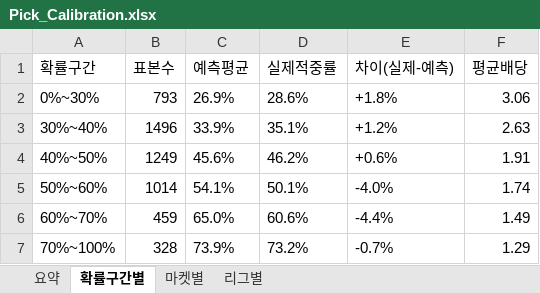
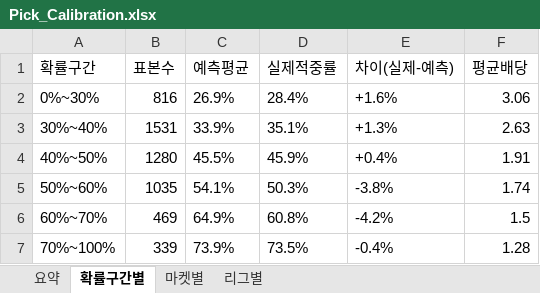
Before and after one commit to rushsis2203-commits/toto-analyzer-track-record, an Excel workbook: data/Pick_Calibration.xlsx, sheet 확률구간별, drawn as a sheet; values as stored, in another font and other column widths than the file's, no borders; the diff names each change by its address in the sheet, - before the commit and + after, or states it on an @@ line.

```diff
--- a/data/Pick_Calibration.xlsx (sheet 확률구간별)
+++ b/data/Pick_Calibration.xlsx (sheet 확률구간별)
-B2 (표본수): 793
+B2 (표본수): 816
-D2 (실제적중률): 28.6%
+D2 (실제적중률): 28.4%
-E2 (차이(실제-예측)): +1.8%
+E2 (차이(실제-예측)): +1.6%
-B3 (표본수): 1496
+B3 (표본수): 1531
-E3 (차이(실제-예측)): +1.2%
+E3 (차이(실제-예측)): +1.3%
-B4 (표본수): 1249
+B4 (표본수): 1280
-C4 (예측평균): 45.6%
+C4 (예측평균): 45.5%
-D4 (실제적중률): 46.2%
+D4 (실제적중률): 45.9%
-E4 (차이(실제-예측)): +0.6%
+E4 (차이(실제-예측)): +0.4%
-B5 (표본수): 1014
+B5 (표본수): 1035
-D5 (실제적중률): 50.1%
+D5 (실제적중률): 50.3%
-E5 (차이(실제-예측)): -4.0%
+E5 (차이(실제-예측)): -3.8%
-B6 (표본수): 459
+B6 (표본수): 469
-C6 (예측평균): 65.0%
+C6 (예측평균): 64.9%
-D6 (실제적중률): 60.6%
+D6 (실제적중률): 60.8%
-E6 (차이(실제-예측)): -4.4%
+E6 (차이(실제-예측)): -4.2%
-F6 (평균배당): 1.49
+F6 (평균배당): 1.5
-B7 (표본수): 328
+B7 (표본수): 339
-D7 (실제적중률): 73.2%
+D7 (실제적중률): 73.5%
-E7 (차이(실제-예측)): -0.7%
+E7 (차이(실제-예측)): -0.4%
-F7 (평균배당): 1.29
+F7 (평균배당): 1.28
```
Also changed, not shown: sheet 요약, sheet 마켓별, sheet 리그별, data/Track_Record.xlsx.
